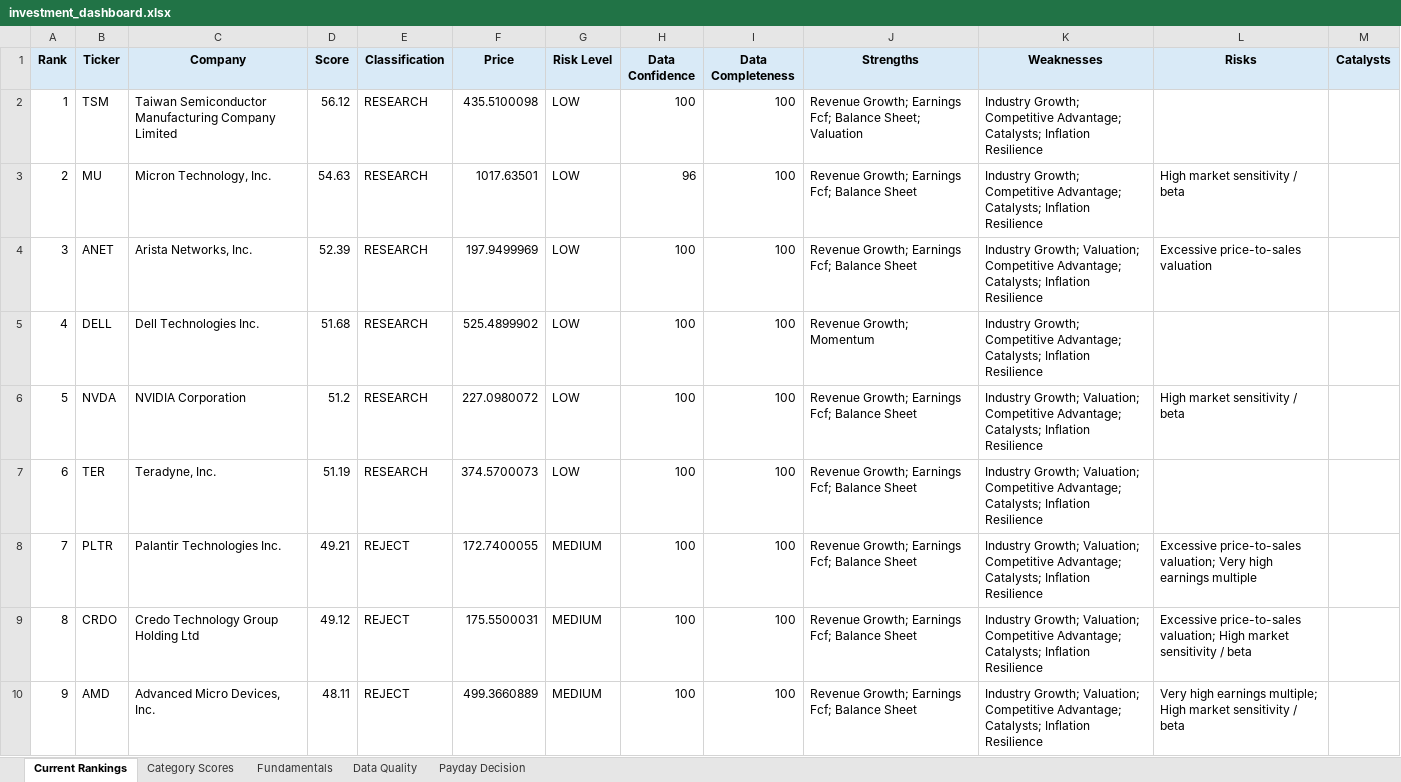
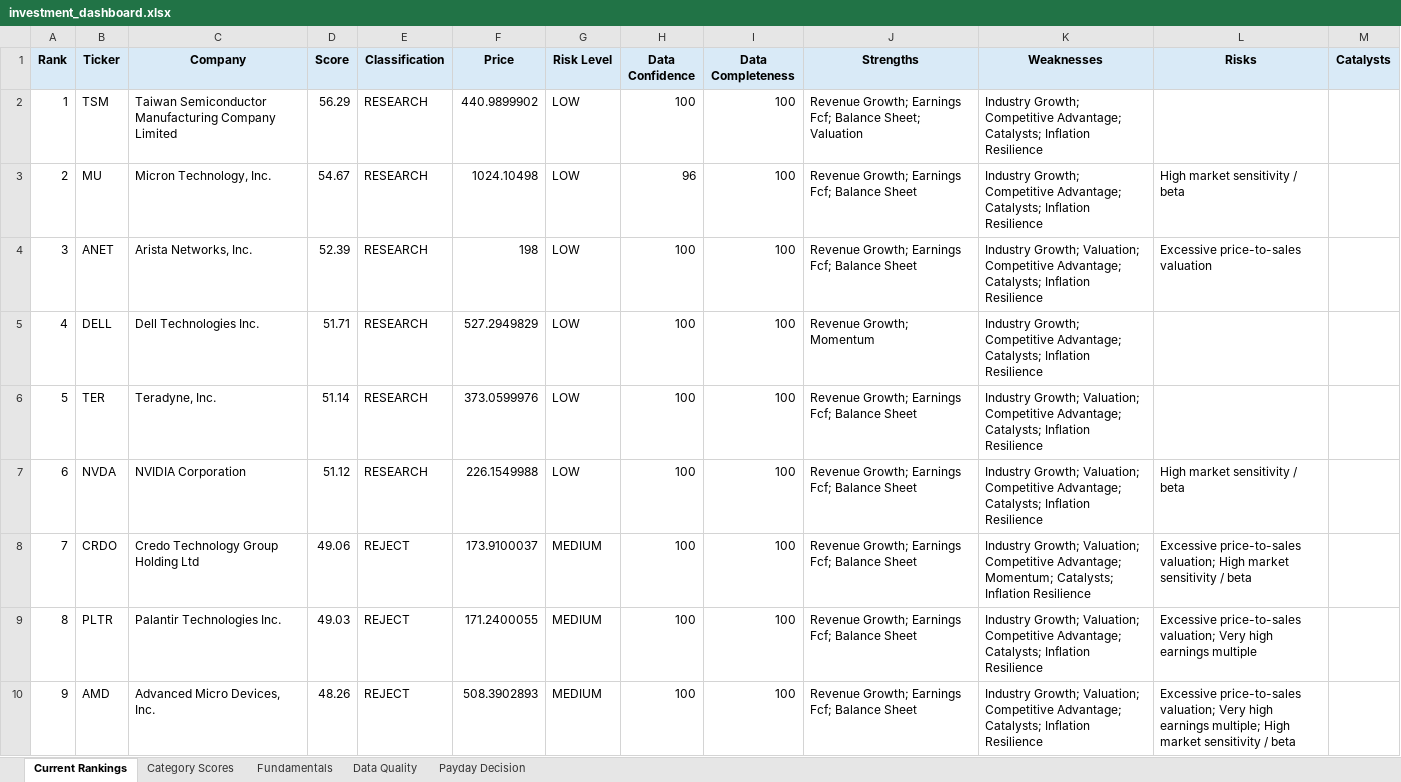
Before and after one commit to Grzesiak33/Version-2-Stock-Investment-Model, an Excel workbook: reports/investment_dashboard.xlsx, sheet Current Rankings, drawn as a sheet; only a part is shown; values as stored, in another font and other column widths than the file's, no borders; conditional formats not drawn; the diff covers the shown part only; the diff names each change by its address in the sheet, - before the commit and + after, or states it on an @@ line.

```diff
--- a/reports/investment_dashboard.xlsx (sheet Current Rankings)
+++ b/reports/investment_dashboard.xlsx (sheet Current Rankings)
-D2 (Score): 56.12
+D2 (Score): 56.29
-F2 (Price): 435.5100098
+F2 (Price): 440.9899902
-D3 (Score): 54.63
+D3 (Score): 54.67
-F3 (Price): 1017.63501
+F3 (Price): 1024.10498
-F4 (Price): 197.9499969
+F4 (Price): 198
-D5 (Score): 51.68
+D5 (Score): 51.71
-F5 (Price): 525.4899902
+F5 (Price): 527.2949829
-B6 (Ticker): NVDA
+B6 (Ticker): TER
-C6 (Company): NVIDIA Corporation
+C6 (Company): Teradyne, Inc.
-D6 (Score): 51.2
+D6 (Score): 51.14
-F6 (Price): 227.0980072
+F6 (Price): 373.0599976
-L6 (Risks): High market sensitivity / beta
+L6 (Risks): (empty)
-B7 (Ticker): TER
+B7 (Ticker): NVDA
-C7 (Company): Teradyne, Inc.
+C7 (Company): NVIDIA Corporation
-D7 (Score): 51.19
+D7 (Score): 51.12
-F7 (Price): 374.5700073
+F7 (Price): 226.1549988
-L7 (Risks): (empty)
+L7 (Risks): High market sensitivity / beta
-B8 (Ticker): PLTR
+B8 (Ticker): CRDO
-C8 (Company): Palantir Technologies Inc.
+C8 (Company): Credo Technology Group Holding Ltd
-D8 (Score): 49.21
+D8 (Score): 49.06
-F8 (Price): 172.7400055
+F8 (Price): 173.9100037
-K8 (Weaknesses): …Competitive Advantage; Catalysts; Inflation…
+K8 (Weaknesses): …Competitive Advantage; Momentum; Catalysts; Inflation…
-L8 (Risks): …price-to-sales valuation; Very high earnings multiple
+L8 (Risks): …price-to-sales valuation; High market sensitivity / beta
-B9 (Ticker): CRDO
+B9 (Ticker): PLTR
-C9 (Company): Credo Technology Group Holding Ltd
+C9 (Company): Palantir Technologies Inc.
-D9 (Score): 49.12
+D9 (Score): 49.03
-F9 (Price): 175.5500031
+F9 (Price): 171.2400055
-L9 (Risks): …price-to-sales valuation; High market sensitivity / beta
+L9 (Risks): …price-to-sales valuation; Very high earnings multiple
-D10 (Score): 48.11
+D10 (Score): 48.26
-F10 (Price): 499.3660889
+F10 (Price): 508.3902893
-L10 (Risks): Very high…
+L10 (Risks): Excessive price-to-sales valuation; Very high…
```
Also changed, not shown: 99 edited cells elsewhere in this sheet, sheet Fundamentals, sheet Category Scores, sheet Data Quality, sheet Payday Decision, 32 other files.
